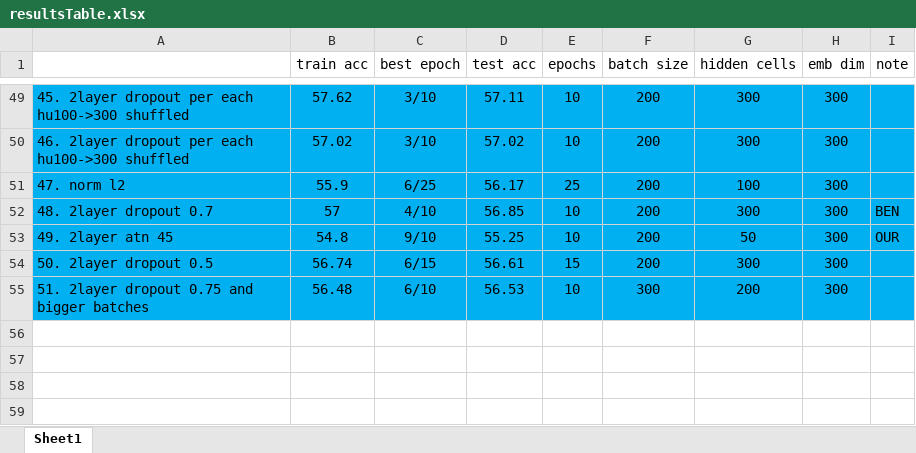
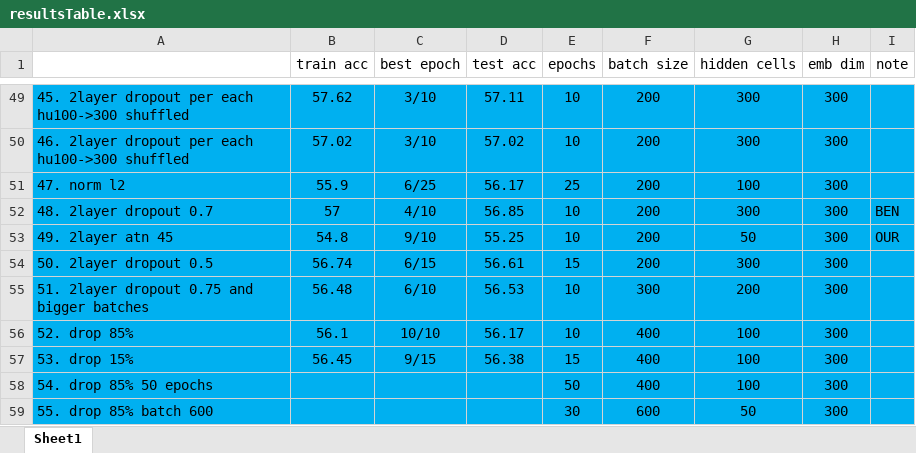
Before and after one commit to 2easy4wizzi/2017CourseProjectDeepLearning, an Excel workbook: bi/docs/resultsTable.xlsx, sheet Sheet1, drawn as a sheet; only a part is shown, gaps mark what is left out; values as stored, in another font and other column widths than the file's, no borders; the diff names each change by its address in the sheet, - before the commit and + after, or states it on an @@ line.

```diff
--- a/bi/docs/resultsTable.xlsx (sheet Sheet1)
+++ b/bi/docs/resultsTable.xlsx (sheet Sheet1)
+row 56: 52. drop 85% | 56.1 | 10/10 | 56.17 | 10 | 400 | 100 | 300
+row 57: 53. drop 15% | 56.45 | 9/15 | 56.38 | 15 | 400 | 100 | 300
+row 58: 54. drop 85% 50 epochs |  |  |  | 50 | 400 | 100 | 300
+row 59: 55. drop 85% batch 600 |  |  |  | 30 | 600 | 50 | 300
```
Also changed, not shown: 4 other files.
